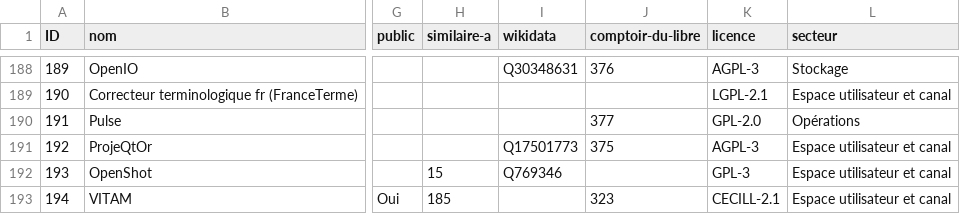
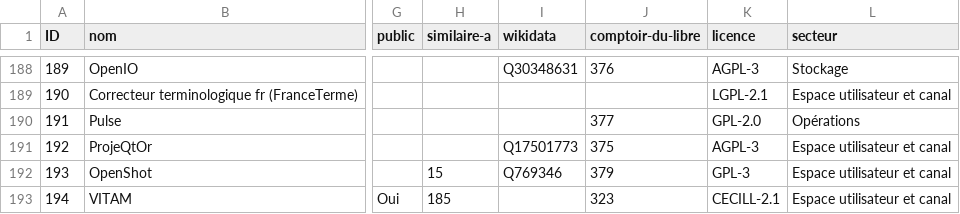
Before and after one commit to dzc34/sill, a CSV file: 2020/sill-2020.csv, drawn as a sheet; only a part is shown, gaps mark what is left out; the diff names each change by its address in the sheet, - before the commit and + after, or states it on an @@ line.

Commit message:
Ajout de l'ID comptoir pour 1 logiciel (SILL-2020) : OpenShot
Refs: #57

```diff
--- a/2020/sill-2020.csv
+++ b/2020/sill-2020.csv
-J192 (comptoir-du-libre): (empty)
+J192 (comptoir-du-libre): 379
```
